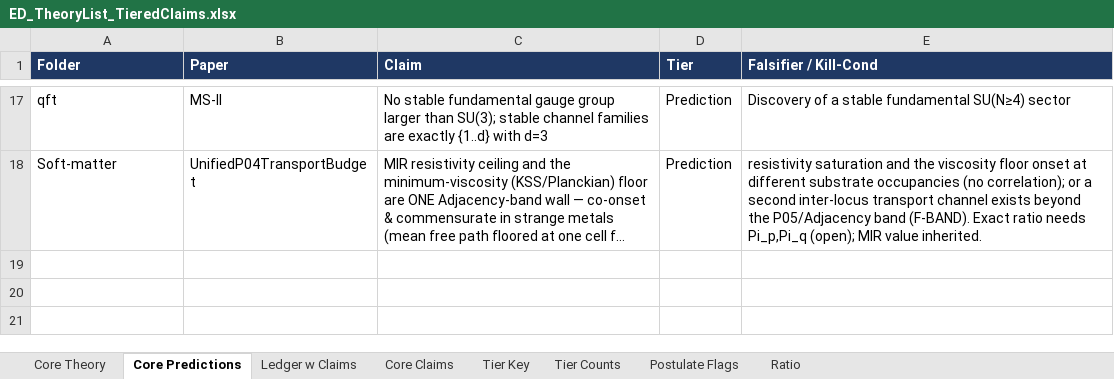
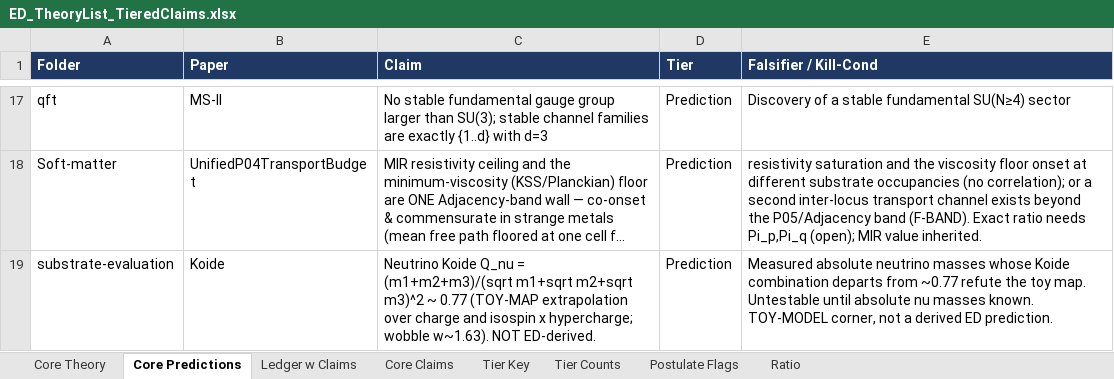
Before and after one commit to allen-proxmire/ED-forced, an Excel workbook: ED_TheoryList_TieredClaims.xlsx, sheet Core Predictions, drawn as a sheet; only a part is shown, gaps mark what is left out; long unchanged cells end in …; values as stored, in another font and other column widths than the file's, no borders; the diff names each change by its address in the sheet, - before the commit and + after, or states it on an @@ line.

```diff
--- a/ED_TheoryList_TieredClaims.xlsx (sheet Core Predictions)
+++ b/ED_TheoryList_TieredClaims.xlsx (sheet Core Predictions)
+row 19: substrate-evaluation | Koide | Neutrino Koide Q_nu = (m1+m2+m3)/(sqrt m1+sqrt m2+sqrt m3)^2 ~ 0.77 (TOY-MAP extrapolation over charge and isospin x hypercharge; wobble w~1.63). NOT ED-derived. | Prediction | Measured absolute neutrino masses whose Koide combination departs from ~0.77 refute the toy map. Untestable until absolute nu masses known. TOY-MODEL corner, not a derived ED prediction.
```
Also changed, not shown: sheet Ledger w Claims, sheet Tier Counts.
